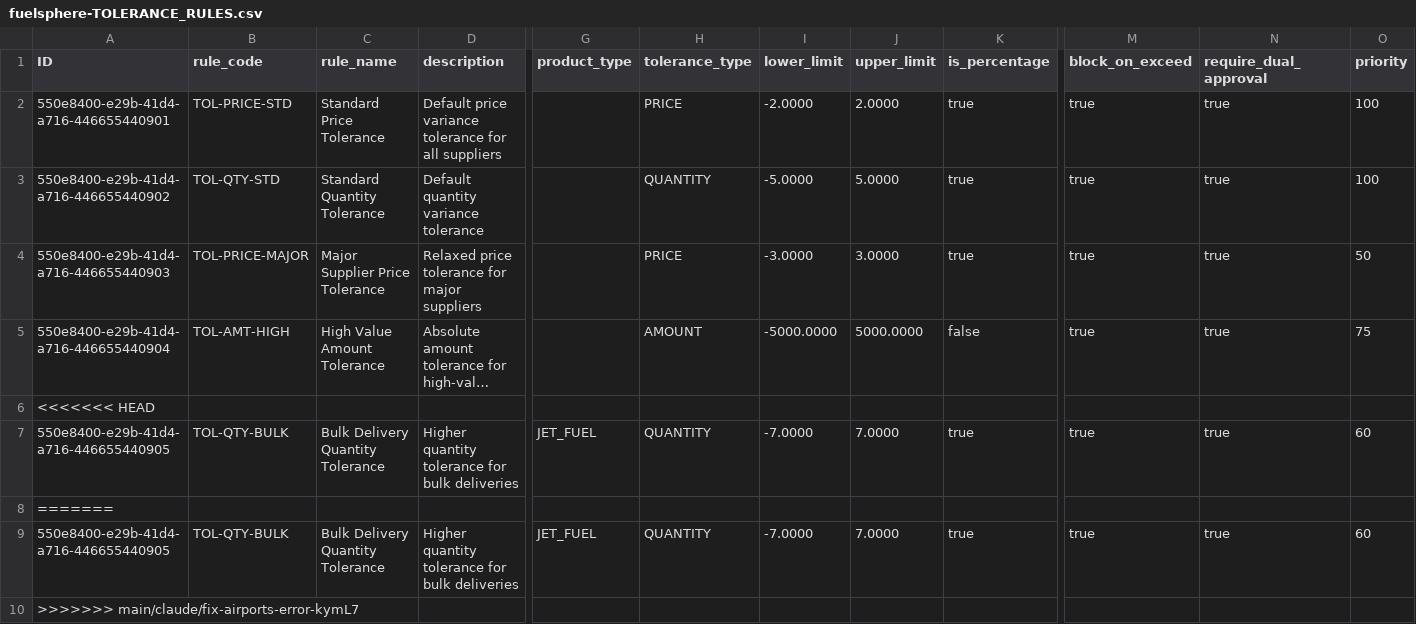
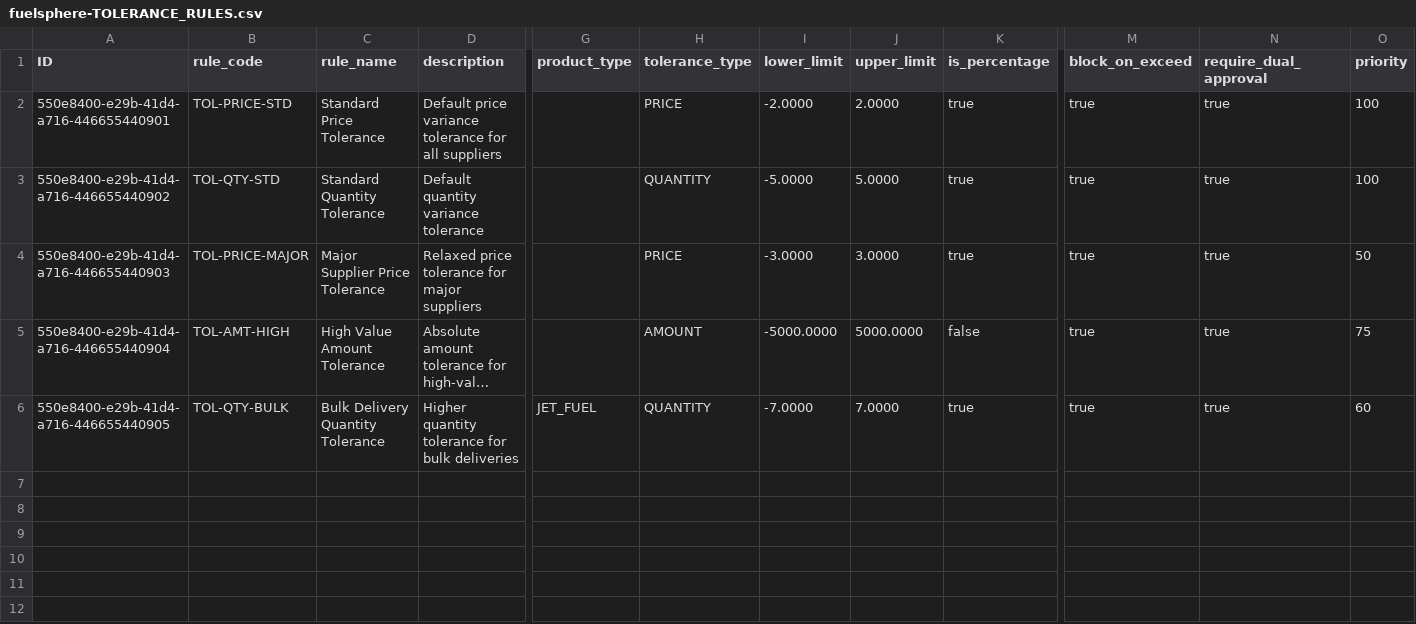
Before and after one commit to kalpesh0304/FuelSphere, a CSV file: db/data/fuelsphere-TOLERANCE_RULES.csv, drawn as a sheet; only a part is shown, gaps mark what is left out; long unchanged cells end in …; rows hold the shown columns only; the diff names each change by its address in the sheet, - before the commit and + after, or states it on an @@ line.

```diff
--- a/db/data/fuelsphere-TOLERANCE_RULES.csv
+++ b/db/data/fuelsphere-TOLERANCE_RULES.csv
-row 6: <<<<<<< HEAD
-row 8: =======
-row 9: 550e8400-e29b-41d4-a716-446655440905 | TOL-QTY-BULK | Bulk Delivery Quantity Tolerance | Higher quantity tolerance for bulk deliveries | JET_FUEL | QUANTITY | -7.0000 | 7.0000 | true | true | true | 60
-row 10: >>>>>>> main/claude/fix-airports-error-kymL7
```
Also changed, not shown: 1 other file.
